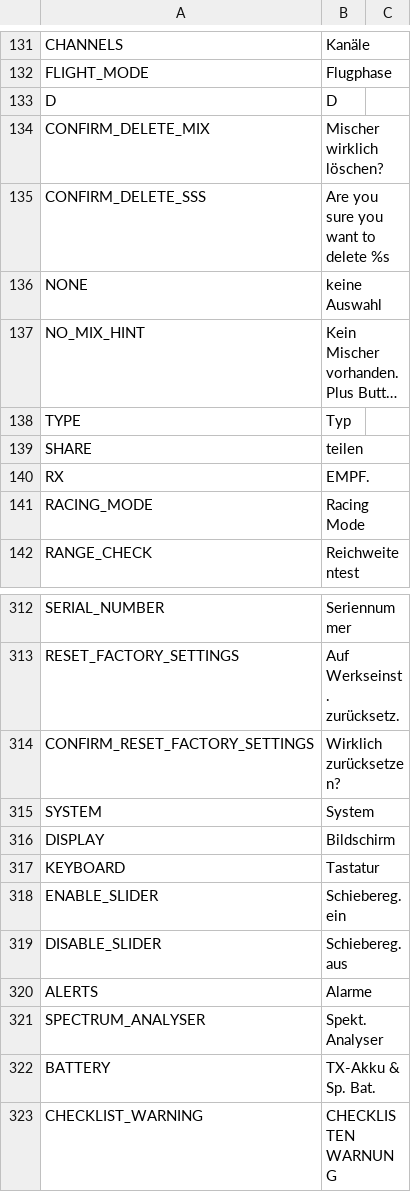
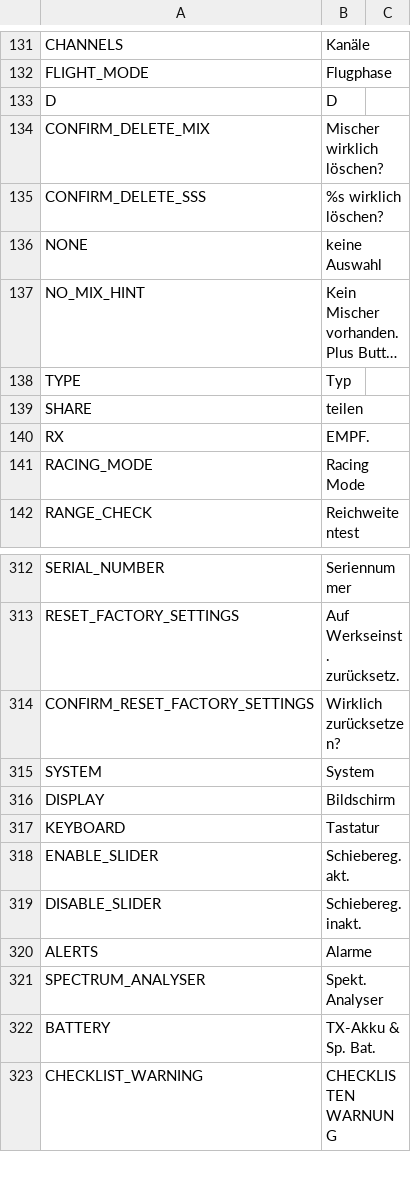
Before and after one commit to FrSkyRC/ETHOS-Feedback-Community, a CSV file: translations/display/de.csv, drawn as a sheet; only a part is shown, gaps mark what is left out; long unchanged cells end in …; the diff covers the shown part only.

```diff
--- a/translations/display/de.csv
+++ b/translations/display/de.csv
@@ -134,3 +134,3 @@ D,"D"
 CONFIRM_DELETE_MIX,"Mischer wirklich löschen?"
-CONFIRM_DELETE_SSS,"Are you sure you want to delete %s"
+CONFIRM_DELETE_SSS,"%s wirklich löschen?"
 NONE,"keine Auswahl"
@@ -317,4 +317,4 @@ DISPLAY,"Bildschirm"
 KEYBOARD,"Tastatur"
-ENABLE_SLIDER,"Schiebereg. ein"
-DISABLE_SLIDER,"Schiebereg. aus"							
+ENABLE_SLIDER,"Schiebereg. akt."
+DISABLE_SLIDER,"Schiebereg. inakt."							
 ALERTS,"Alarme"
```
Also changed, not shown: 22 edited cells elsewhere in this file.
